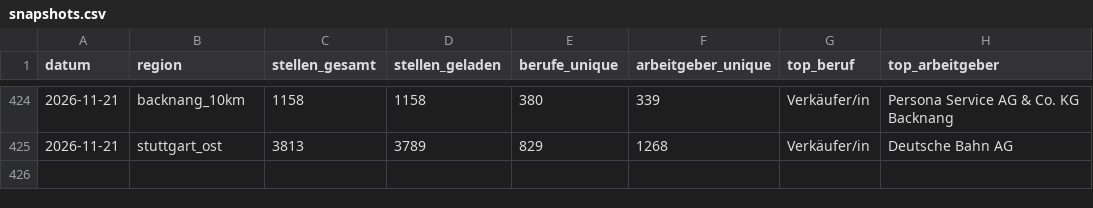
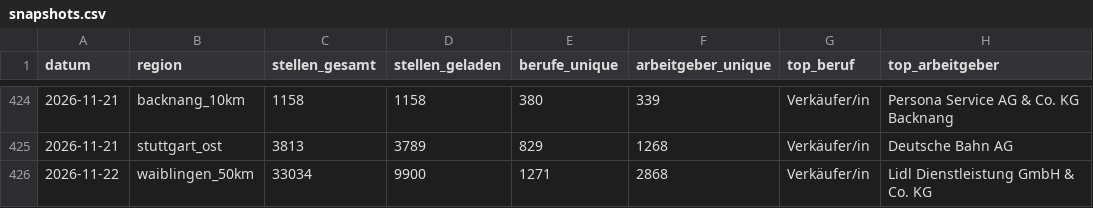
Before and after one commit to Penetrationpasi-hub/Jobs, a CSV file: data/snapshots.csv, drawn as a sheet; only a part is shown, gaps mark what is left out; the diff names each change by its address in the sheet, - before the commit and + after, or states it on an @@ line.

```diff
--- a/data/snapshots.csv
+++ b/data/snapshots.csv
+row 426: 2026-11-22 | waiblingen_50km | 33034 | 9900 | 1271 | 2868 | Verkäufer/in | Lidl Dienstleistung GmbH & Co. KG
```
Also changed, not shown: data/snapshots_50km.csv, 9 other files.
